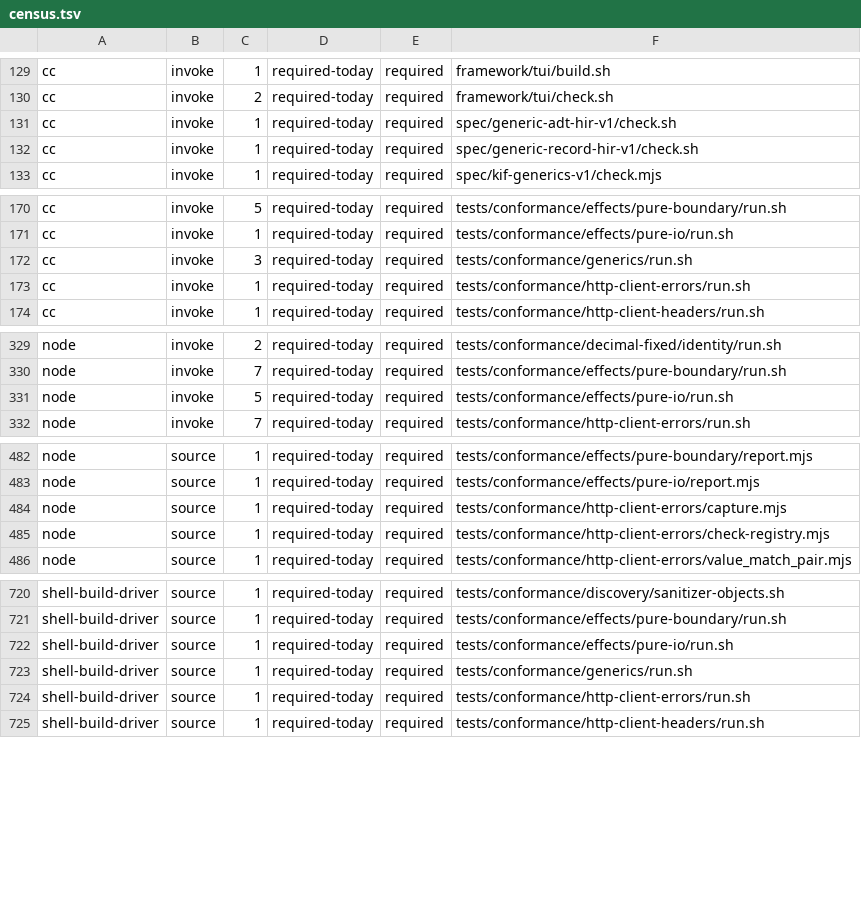
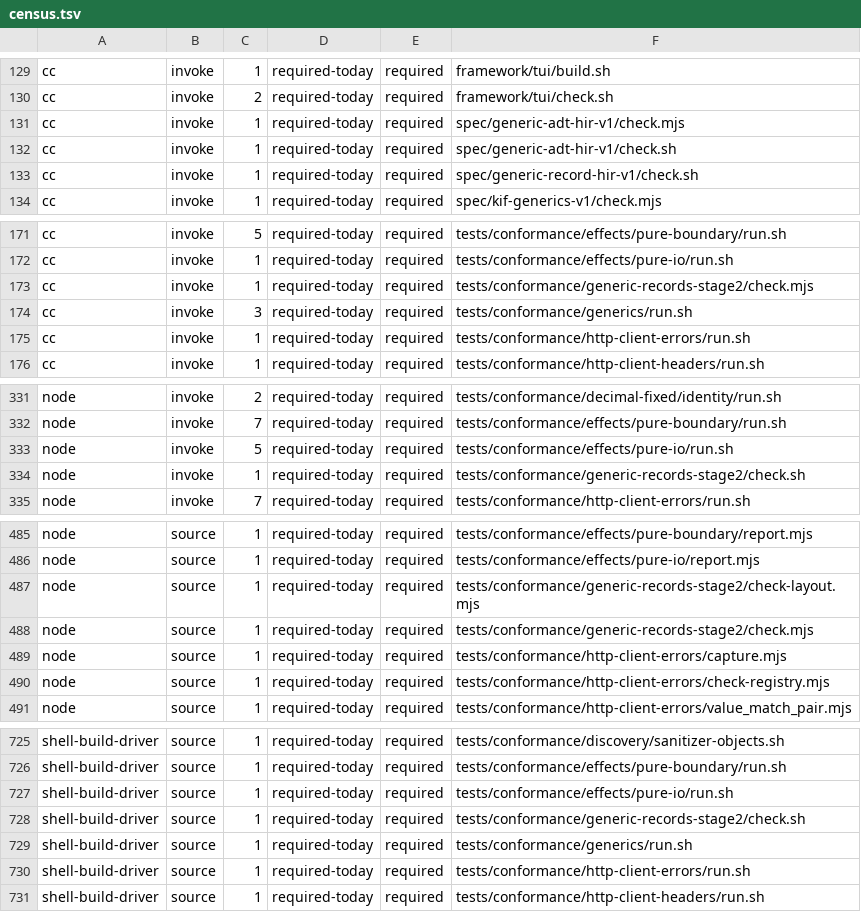
Before and after one commit to kofun-lang/kofun, a TSV file: tooling/forbidden-requirements/census.tsv, drawn as a sheet; only a part is shown, gaps mark what is left out; the diff covers the shown part only.

Commit message:
feat(stage2): lower concrete generic records with verified layouts (#1269)

```diff
--- a/tooling/forbidden-requirements/census.tsv
+++ b/tooling/forbidden-requirements/census.tsv
@@ -130,2 +130,3 @@ cc	invoke	1	required-today	required	framework/tui/build.sh
 cc	invoke	2	required-today	required	framework/tui/check.sh
+cc	invoke	1	required-today	required	spec/generic-adt-hir-v1/check.mjs
 cc	invoke	1	required-today	required	spec/generic-adt-hir-v1/check.sh
@@ -171,2 +172,3 @@ cc	invoke	5	required-today	required	tests/conformance/effects/pure-boundary/run.
 cc	invoke	1	required-today	required	tests/conformance/effects/pure-io/run.sh
+cc	invoke	1	required-today	required	tests/conformance/generic-records-stage2/check.mjs
 cc	invoke	3	required-today	required	tests/conformance/generics/run.sh
@@ -331,2 +333,3 @@ node	invoke	7	required-today	required	tests/conformance/effects/pure-boundary/ru
 node	invoke	5	required-today	required	tests/conformance/effects/pure-io/run.sh
+node	invoke	1	required-today	required	tests/conformance/generic-records-stage2/check.sh
 node	invoke	7	required-today	required	tests/conformance/http-client-errors/run.sh
@@ -483,2 +486,4 @@ node	source	1	required-today	required	tests/conformance/effects/pure-boundary/re
 node	source	1	required-today	required	tests/conformance/effects/pure-io/report.mjs
+node	source	1	required-today	required	tests/conformance/generic-records-stage2/check-layout.mjs
+node	source	1	required-today	required	tests/conformance/generic-records-stage2/check.mjs
 node	source	1	required-today	required	tests/conformance/http-client-errors/capture.mjs
@@ -722,2 +727,3 @@ shell-build-driver	source	1	required-today	required	tests/conformance/effects/pu
 shell-build-driver	source	1	required-today	required	tests/conformance/effects/pure-io/run.sh
+shell-build-driver	source	1	required-today	required	tests/conformance/generic-records-stage2/check.sh
 shell-build-driver	source	1	required-today	required	tests/conformance/generics/run.sh
```
Also changed, not shown: 1 edited cell elsewhere in this file, 21 other files.
